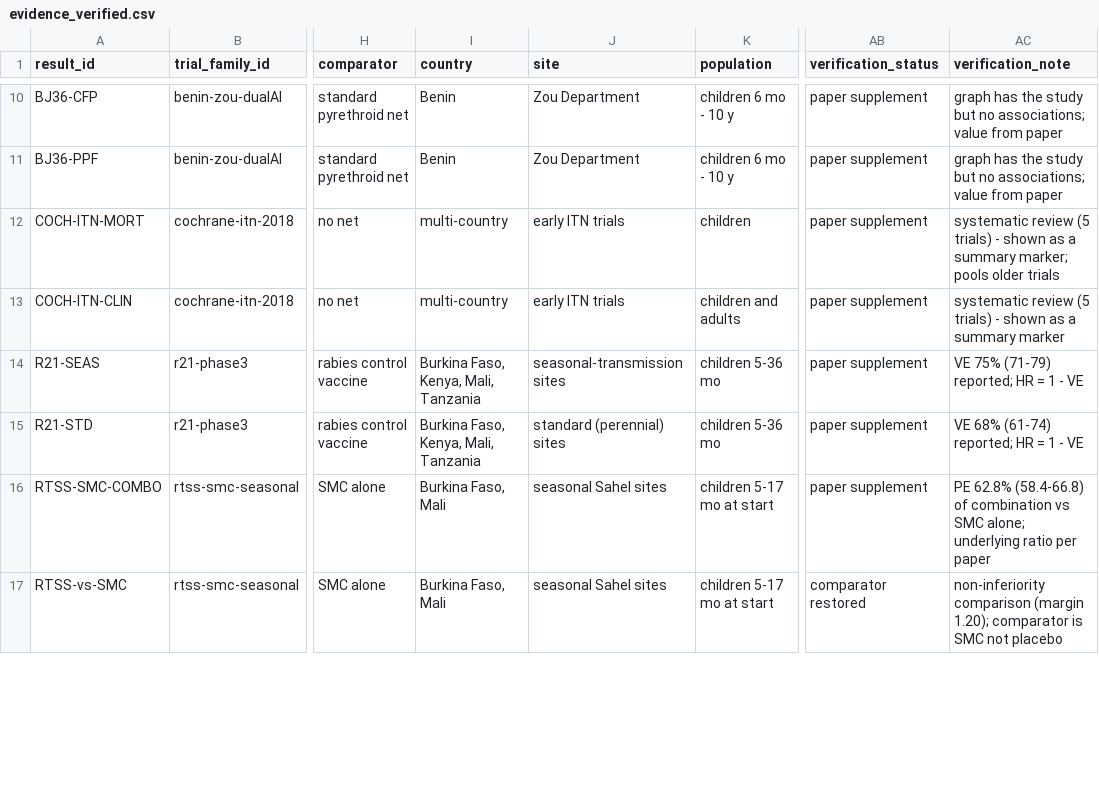
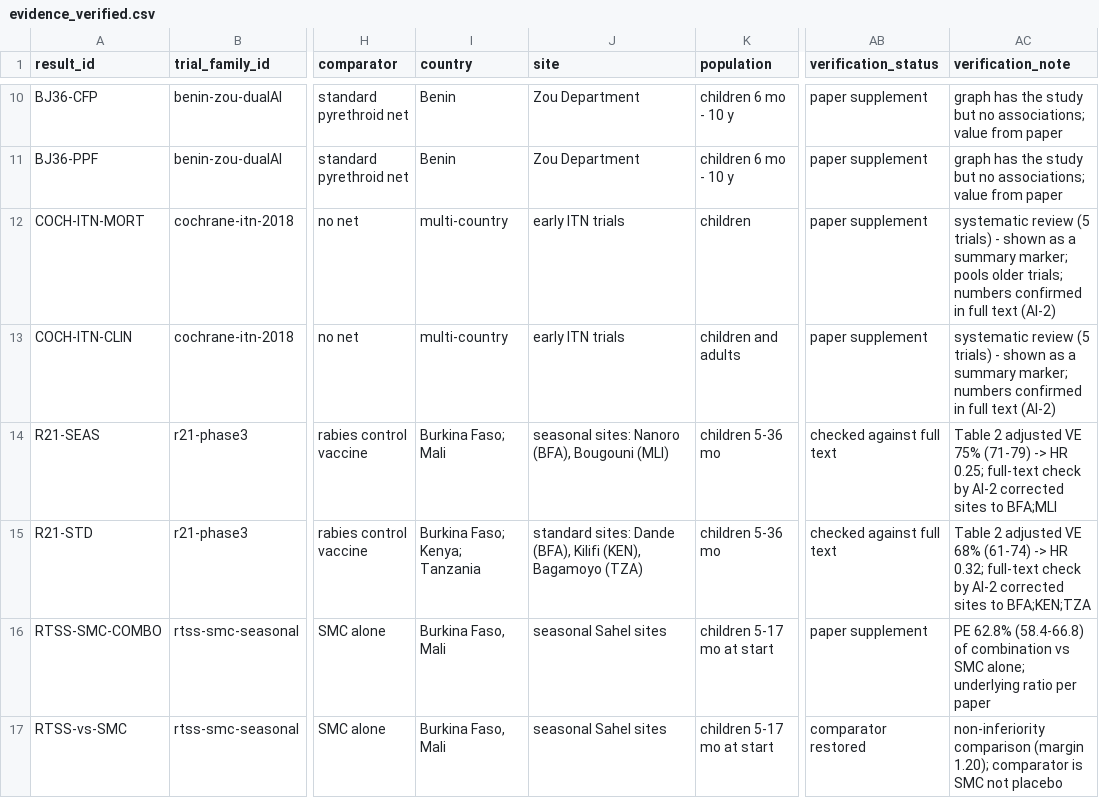
Before and after one commit to DAzyyyyy/Hackiller_V2PATH, a CSV file: what-works-where/data/verified/evidence_verified.csv, drawn as a sheet; only a part is shown, gaps mark what is left out; the diff covers the shown part only; the diff names each change by its address in the sheet, - before the commit and + after, or states it on an @@ line.

```diff
--- a/what-works-where/data/verified/evidence_verified.csv
+++ b/what-works-where/data/verified/evidence_verified.csv
-AC12 (verification_note): …pools older trials
+AC12 (verification_note): …pools older trials; numbers confirmed in full text (AI-2)
-AC13 (verification_note): …a summary marker
+AC13 (verification_note): …a summary marker; numbers confirmed in full text (AI-2)
-I14 (country): Burkina Faso, Kenya, Mali, Tanzania
+I14 (country): Burkina Faso; Mali
-J14 (site): seasonal-transmission sites
+J14 (site): seasonal sites: Nanoro (BFA), Bougouni (MLI)
-AB14:AB15 (verification_status): paper supplement
+AB14:AB15 (verification_status): checked against full text
-AC14 (verification_note): VE 75% (71-79) reported; HR = 1 - VE
+AC14 (verification_note): Table 2 adjusted VE 75% (71-79) -> HR 0.25; full-text check by AI-2 corrected sites to BFA;MLI
-I15 (country): Burkina Faso, Kenya, Mali, Tanzania
+I15 (country): Burkina Faso; Kenya; Tanzania
-J15 (site): standard (perennial) sites
+J15 (site): standard sites: Dande (BFA), Kilifi (KEN), Bagamoyo (TZA)
-AC15 (verification_note): VE 68% (61-74) reported; HR = 1 - VE
+AC15 (verification_note): Table 2 adjusted VE 68% (61-74) -> HR 0.32; full-text check by AI-2 corrected sites to BFA;KEN;TZA
```
Also changed, not shown: 10 edited cells elsewhere in this file.
